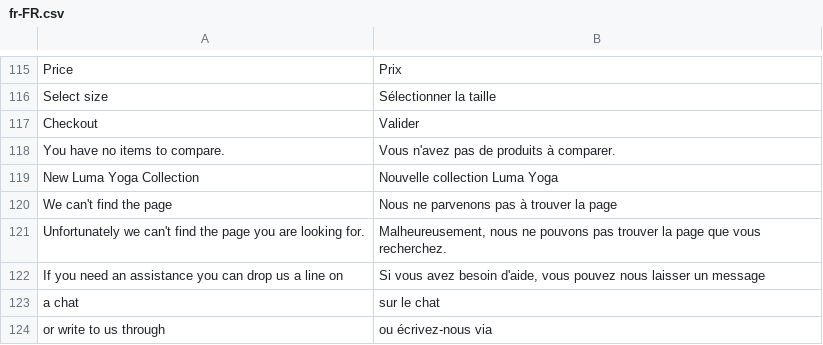
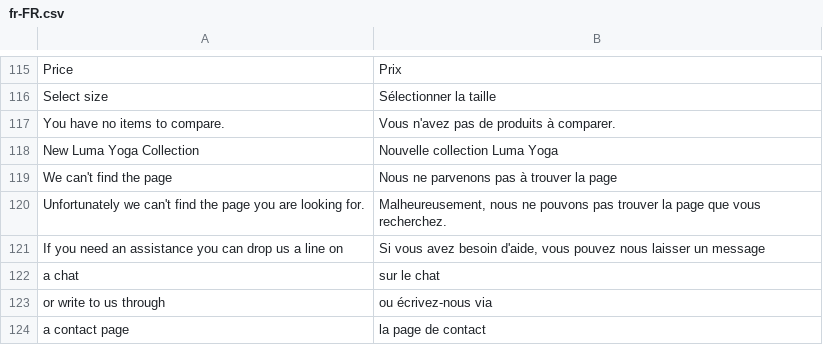
Before and after one commit to vuestorefront/vue-storefront, a CSV file: src/themes/default/resource/i18n/fr-FR.csv, drawn as a sheet; only a part is shown, gaps mark what is left out; the shorter side is filled out with more unchanged rows.

```diff
--- a/src/themes/default/resource/i18n/fr-FR.csv
+++ b/src/themes/default/resource/i18n/fr-FR.csv
@@ -116,3 +116,2 @@
 "Select size ","Sélectionner la taille "
-"Checkout","Valider"
 "You have no items to compare.","Vous n'avez pas de produits à comparer."
```
Also changed, not shown: src/themes/default/resource/i18n/en-US.csv, src/themes/default/resource/i18n/jp-JP.csv, 7 other files.
